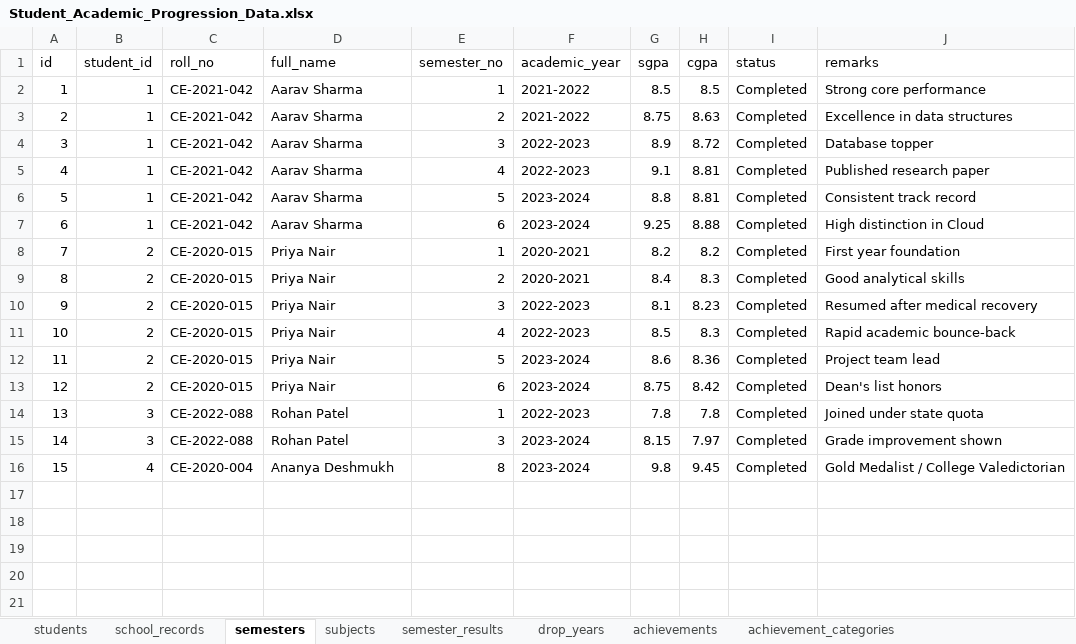
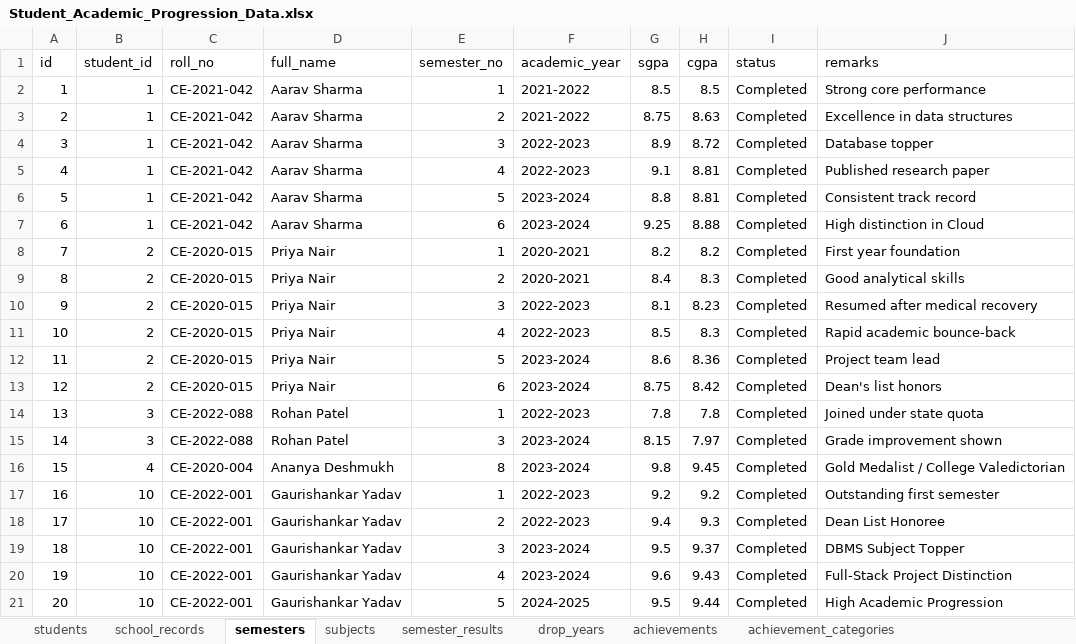
Before and after one commit to gaurishankar-commits/Student_progress.db, an Excel workbook: Student_Academic_Progression_Data.xlsx, sheet semesters, drawn as a sheet; values as stored, in another font and other column widths than the file's, no borders; the diff names each change by its address in the sheet, - before the commit and + after, or states it on an @@ line.

Commit message:
Seed Gaurishankar Yadav and Vyomesh Shetty and update spreadsheet

```diff
--- a/Student_Academic_Progression_Data.xlsx (sheet semesters)
+++ b/Student_Academic_Progression_Data.xlsx (sheet semesters)
+row 17: 16 | 10 | CE-2022-001 | Gaurishankar Yadav | 1 | 2022-2023 | 9.2 | 9.2 | Completed | Outstanding first semester
+row 18: 17 | 10 | CE-2022-001 | Gaurishankar Yadav | 2 | 2022-2023 | 9.4 | 9.3 | Completed | Dean List Honoree
+row 19: 18 | 10 | CE-2022-001 | Gaurishankar Yadav | 3 | 2023-2024 | 9.5 | 9.37 | Completed | DBMS Subject Topper
+row 20: 19 | 10 | CE-2022-001 | Gaurishankar Yadav | 4 | 2023-2024 | 9.6 | 9.43 | Completed | Full-Stack Project Distinction
+row 21: 20 | 10 | CE-2022-001 | Gaurishankar Yadav | 5 | 2024-2025 | 9.5 | 9.44 | Completed | High Academic Progression
```
Also changed, not shown: sheet students, sheet school_records, 1 other file.
